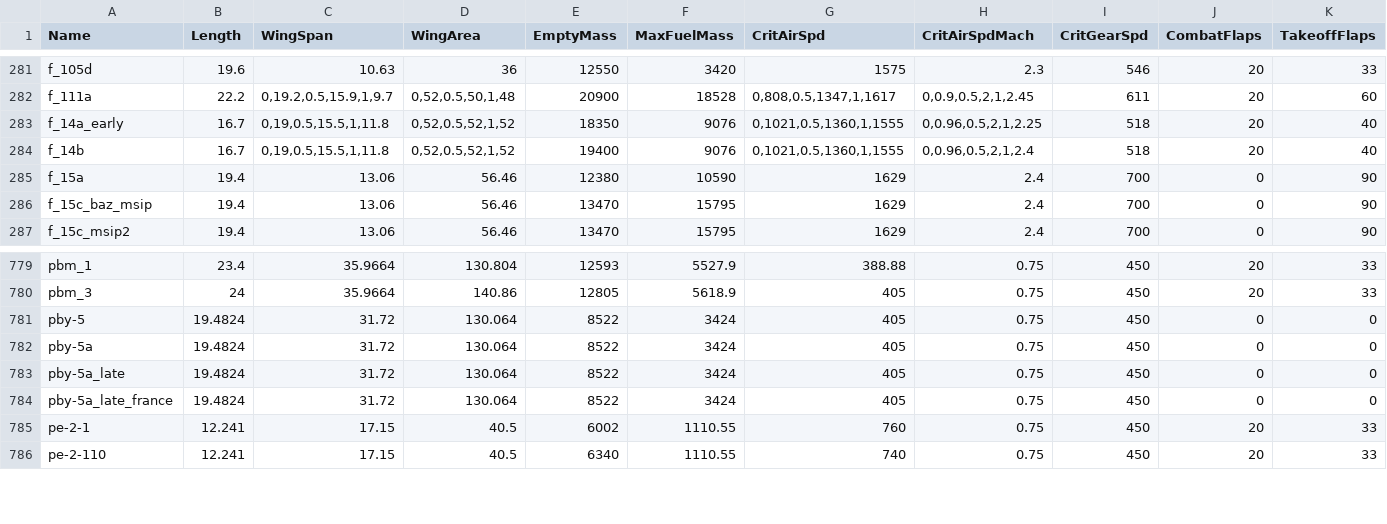
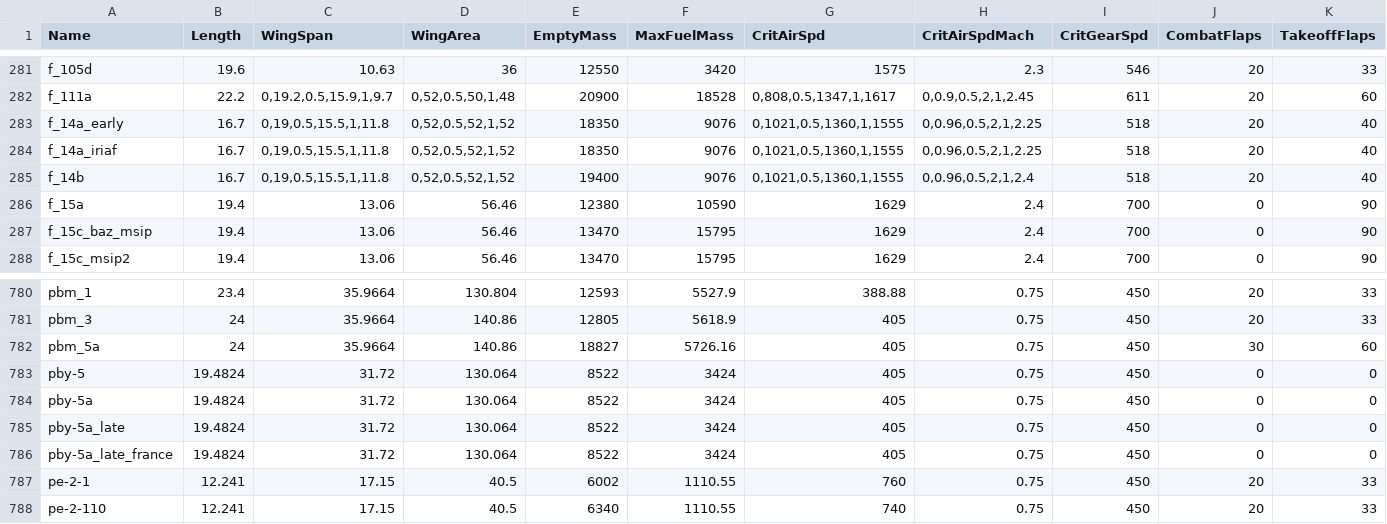
Before and after one commit to MeSoftHorny/WTRTI-Data, a CSV file: FM/fm_data_db.csv, drawn as a sheet; only a part is shown, gaps mark what is left out; rows hold the shown columns only; the diff names each change by its address in the sheet, - before the commit and + after, or states it on an @@ line.

```diff
--- a/FM/fm_data_db.csv
+++ b/FM/fm_data_db.csv
+row 284: f_14a_iriaf | 16.7 | 0,19,0.5,15.5,1,11.8 | 0,52,0.5,52,1,52 | 18350 | 9076 | 0,1021,0.5,1360,1,1555 | 0,0.96,0.5,2,1,2.25 | 518 | 20 | 40
+row 782: pbm_5a | 24 | 35.9664 | 140.86 | 18827 | 5726.16 | 405 | 0.75 | 450 | 30 | 60
```
Also changed, not shown: FM/fm_names_db.csv, 1 other file.
